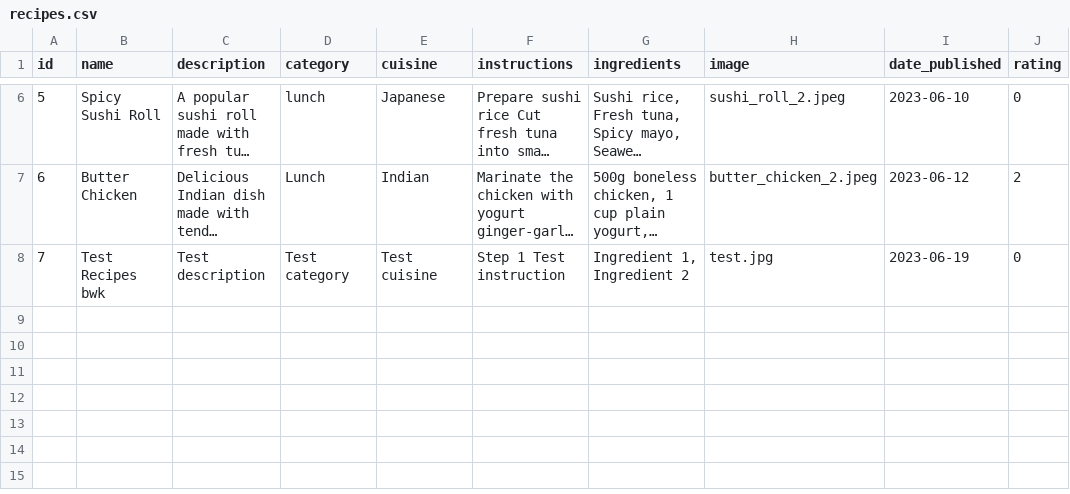
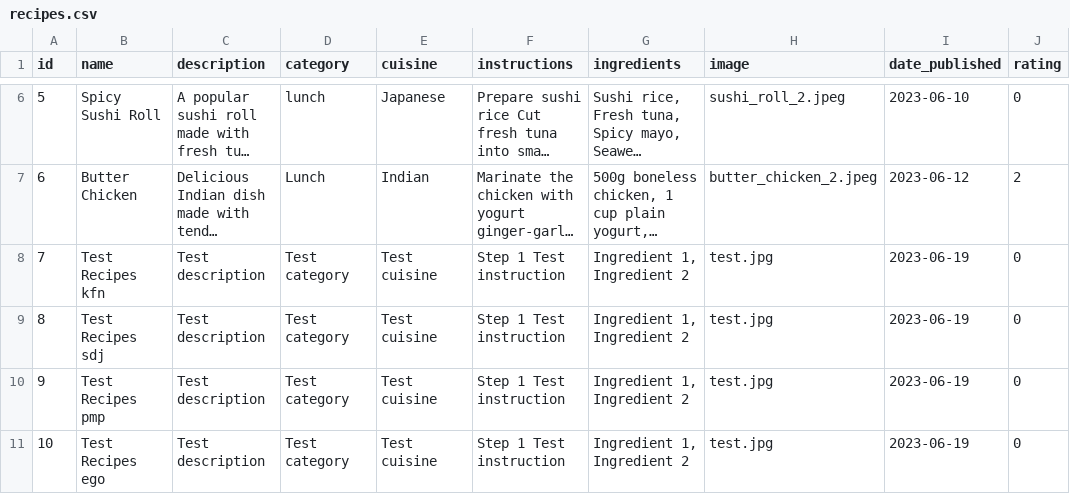
Before and after one commit to Boushra-ahmad/SystemDeploymentProject, a CSV file: test_files/export/recipes.csv, drawn as a sheet; only a part is shown, gaps mark what is left out; long unchanged cells end in …; the diff names each change by its address in the sheet, - before the commit and + after, or states it on an @@ line.

Commit message:
Fixed error for import integration test

```diff
--- a/test_files/export/recipes.csv
+++ b/test_files/export/recipes.csv
-B8 (name): Test Recipes bwk
+B8 (name): Test Recipes kfn
+row 9: 8 | Test Recipes sdj | Test description | Test category | Test cuisine | Step 1 Test instruction | Ingredient 1, Ingredient 2 | test.jpg | 2023-06-19 | 0
+row 10: 9 | Test Recipes pmp | Test description | Test category | Test cuisine | Step 1 Test instruction | Ingredient 1, Ingredient 2 | test.jpg | 2023-06-19 | 0
+row 11: 10 | Test Recipes ego | Test description | Test category | Test cuisine | Step 1 Test instruction | Ingredient 1, Ingredient 2 | test.jpg | 2023-06-19 | 0
```
Also changed, not shown: 3 other files.
